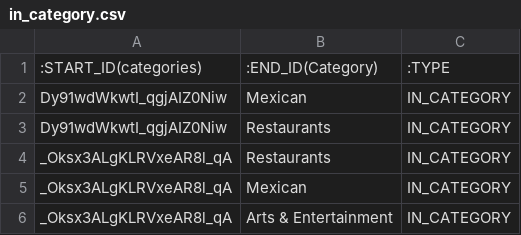
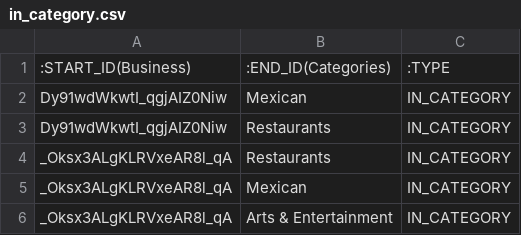
Before and after one commit to yrok98/Yelp, a CSV file: neo4j.relationship/in_category.csv, drawn as a sheet; only a part is shown.

```diff
--- a/neo4j.relationship/in_category.csv
+++ b/neo4j.relationship/in_category.csv
@@ -1,2 +1,2 @@
-:START_ID(categories),:END_ID(Category),:TYPE
+:START_ID(Business),:END_ID(Categories),:TYPE
 Dy91wdWkwtI_qgjAIZ0Niw,Mexican,IN_CATEGORY
```
Also changed, not shown: neo4j.nodes/categories.csv, neo4j.relationship/in_ambience.csv, 16 other files.
